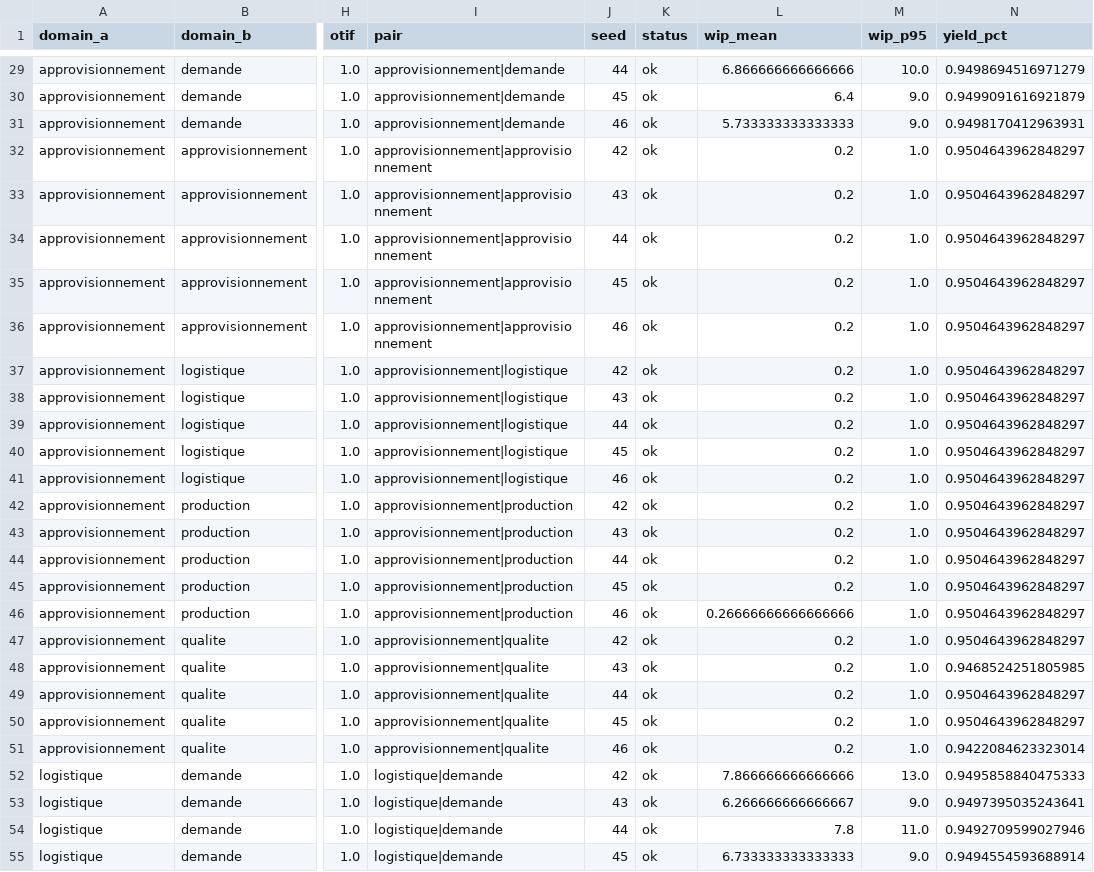
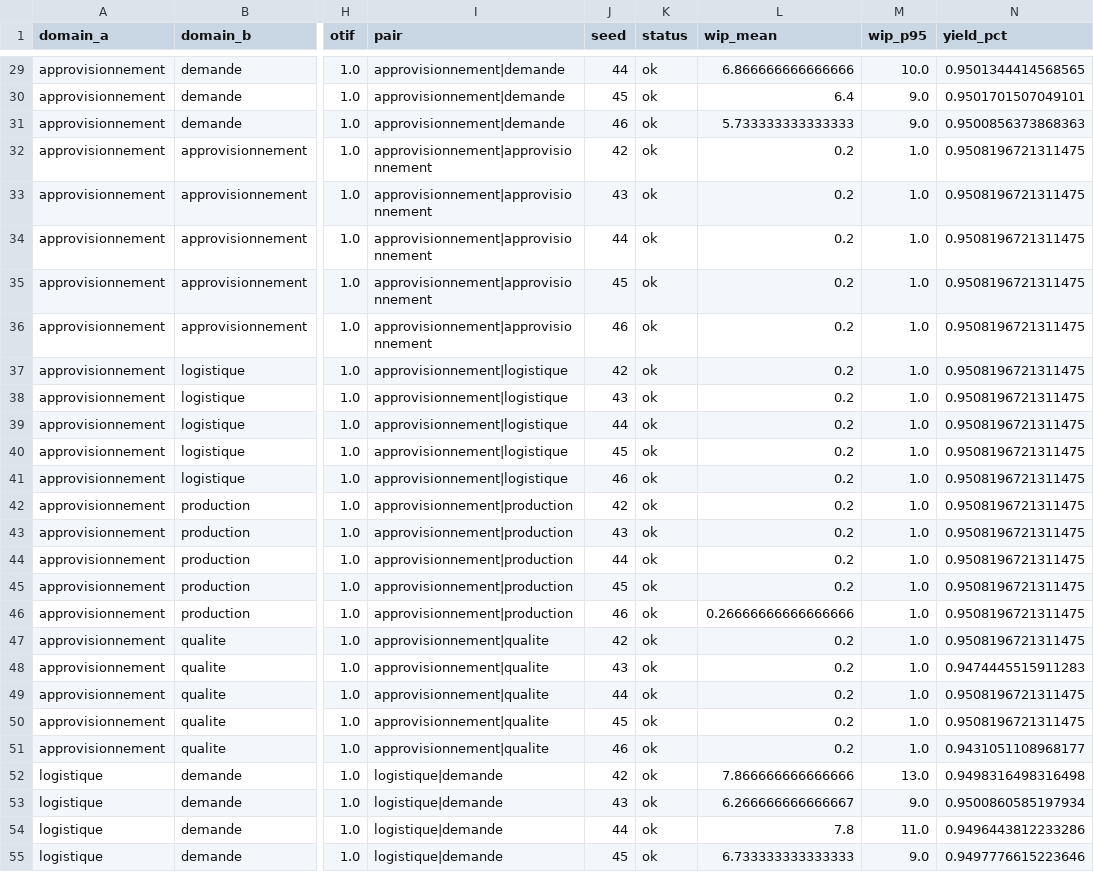
Before and after one commit to redatazi71/Pilotage-flux, a CSV file: docs/domain_pair_runs.csv, drawn as a sheet; only a part is shown, gaps mark what is left out; the diff covers the shown part only; the diff names each change by its address in the sheet, - before the commit and + after, or states it on an @@ line.

```diff
--- a/docs/domain_pair_runs.csv
+++ b/docs/domain_pair_runs.csv
-N29 (yield_pct): 0.9498694516971279
+N29 (yield_pct): 0.9501344414568565
-N30 (yield_pct): 0.9499091616921879
+N30 (yield_pct): 0.9501701507049101
-N31 (yield_pct): 0.9498170412963931
+N31 (yield_pct): 0.9500856373868363
-N32:N47 (yield_pct): 0.9504643962848297
+N32:N47 (yield_pct): 0.9508196721311475
-N48 (yield_pct): 0.9468524251805985
+N48 (yield_pct): 0.9474445515911283
-N49:N50 (yield_pct): 0.9504643962848297
+N49:N50 (yield_pct): 0.9508196721311475
-N51 (yield_pct): 0.9422084623323014
+N51 (yield_pct): 0.9431051108968177
-N52 (yield_pct): 0.9495858840475333
+N52 (yield_pct): 0.9498316498316498
-N53 (yield_pct): 0.9497395035243641
+N53 (yield_pct): 0.9500860585197934
-N54 (yield_pct): 0.9492709599027946
+N54 (yield_pct): 0.9496443812233286
-N55 (yield_pct): 0.9494554593688914
+N55 (yield_pct): 0.9497776615223646
```
Also changed, not shown: 98 edited cells elsewhere in this file, 3 other files.
